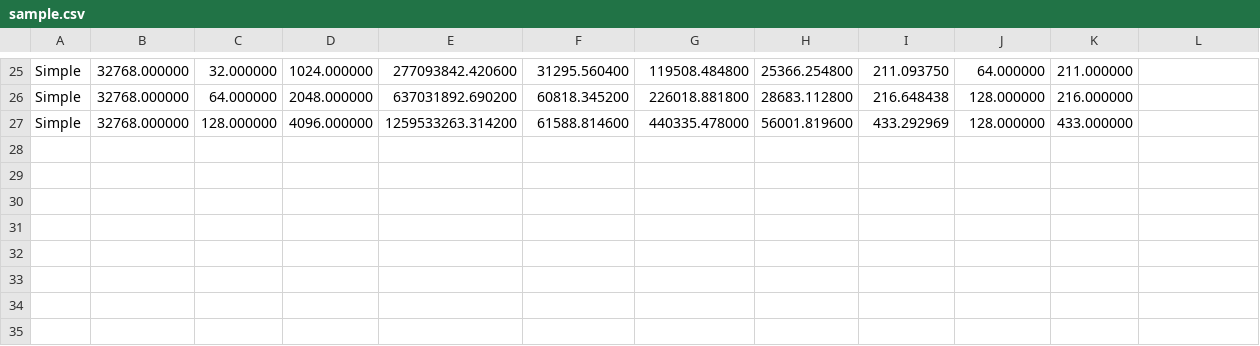
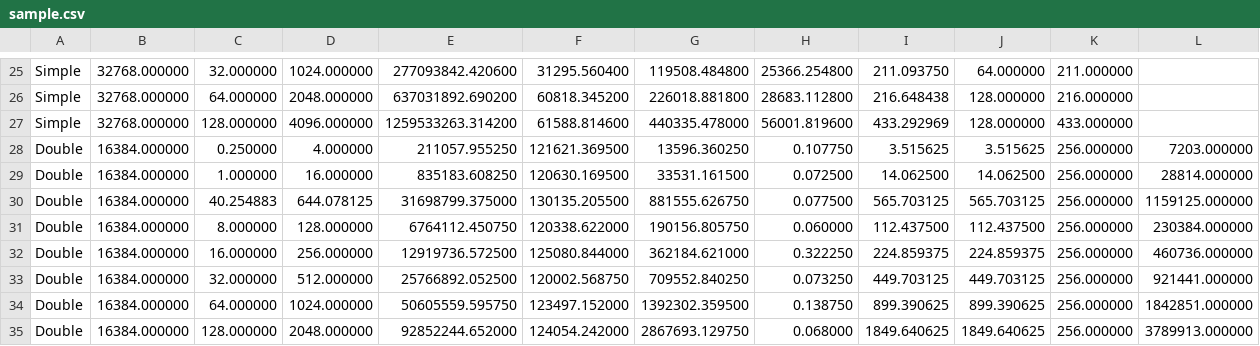
Before and after one commit to sophiartl/PIR_project, a CSV file: simplepir-main/pir/sample.csv, drawn as a sheet; only a part is shown, gaps mark what is left out; the diff names each change by its address in the sheet, - before the commit and + after, or states it on an @@ line.

Commit message:
first bm simple

```diff
--- a/simplepir-main/pir/sample.csv
+++ b/simplepir-main/pir/sample.csv
+row 28: Double | 16384.000000 | 0.250000 | 4.000000 | 211057.955250 | 121621.369500 | 13596.360250 | 0.107750 | 3.515625 | 3.515625 | 256.000000 | 7203.000000
+row 29: Double | 16384.000000 | 1.000000 | 16.000000 | 835183.608250 | 120630.169500 | 33531.161500 | 0.072500 | 14.062500 | 14.062500 | 256.000000 | 28814.000000
+row 30: Double | 16384.000000 | 40.254883 | 644.078125 | 31698799.375000 | 130135.205500 | 881555.626750 | 0.077500 | 565.703125 | 565.703125 | 256.000000 | 1159125.000000
+row 31: Double | 16384.000000 | 8.000000 | 128.000000 | 6764112.450750 | 120338.622000 | 190156.805750 | 0.060000 | 112.437500 | 112.437500 | 256.000000 | 230384.000000
+row 32: Double | 16384.000000 | 16.000000 | 256.000000 | 12919736.572500 | 125080.844000 | 362184.621000 | 0.322250 | 224.859375 | 224.859375 | 256.000000 | 460736.000000
+row 33: Double | 16384.000000 | 32.000000 | 512.000000 | 25766892.052500 | 120002.568750 | 709552.840250 | 0.073250 | 449.703125 | 449.703125 | 256.000000 | 921441.000000
+row 34: Double | 16384.000000 | 64.000000 | 1024.000000 | 50605559.595750 | 123497.152000 | 1392302.359500 | 0.138750 | 899.390625 | 899.390625 | 256.000000 | 1842851.000000
+row 35: Double | 16384.000000 | 128.000000 | 2048.000000 | 92852244.652000 | 124054.242000 | 2867693.129750 | 0.068000 | 1849.640625 | 1849.640625 | 256.000000 | 3789913.000000
```
Also changed, not shown: 9 other files.
